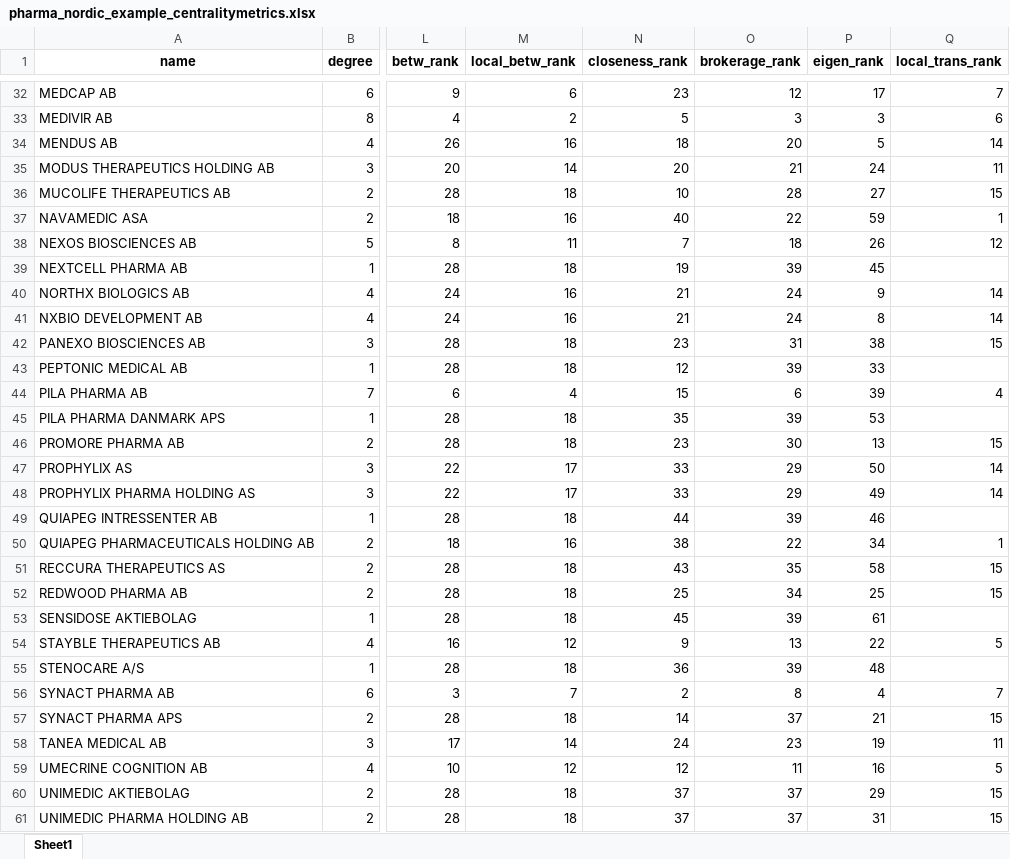
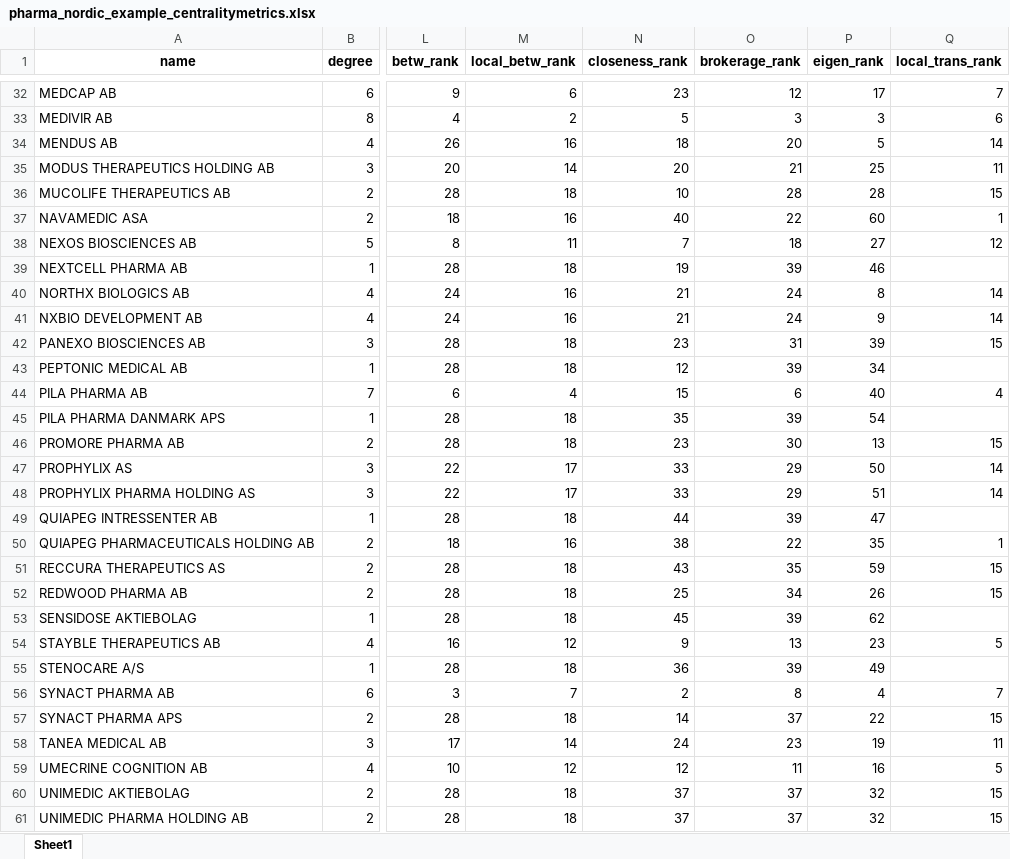
Before and after one commit to JacobLunding/netvaerksanalyse_cbs, an Excel workbook: output/pharma_nordic_example_centralitymetrics.xlsx, sheet Sheet1, drawn as a sheet; only a part is shown, gaps mark what is left out; values as stored, in another font and other column widths than the file's, no borders; the diff covers the shown part only; the diff names each change by its address in the sheet, - before the commit and + after, or states it on an @@ line.

```diff
--- a/output/pharma_nordic_example_centralitymetrics.xlsx (sheet Sheet1)
+++ b/output/pharma_nordic_example_centralitymetrics.xlsx (sheet Sheet1)
-P35 (eigen_rank): 24
+P35 (eigen_rank): 25
-P36 (eigen_rank): 27
+P36 (eigen_rank): 28
-P37 (eigen_rank): 59
+P37 (eigen_rank): 60
-P38 (eigen_rank): 26
+P38 (eigen_rank): 27
-P39 (eigen_rank): 45
+P39 (eigen_rank): 46
-P40 (eigen_rank): 9
+P40 (eigen_rank): 8
-P41 (eigen_rank): 8
+P41 (eigen_rank): 9
-P42 (eigen_rank): 38
+P42 (eigen_rank): 39
-P43 (eigen_rank): 33
+P43 (eigen_rank): 34
-P44 (eigen_rank): 39
+P44 (eigen_rank): 40
-P45 (eigen_rank): 53
+P45 (eigen_rank): 54
-P48 (eigen_rank): 49
+P48 (eigen_rank): 51
-P49 (eigen_rank): 46
+P49 (eigen_rank): 47
-P50 (eigen_rank): 34
+P50 (eigen_rank): 35
-P51 (eigen_rank): 58
+P51 (eigen_rank): 59
-P52 (eigen_rank): 25
+P52 (eigen_rank): 26
-P53 (eigen_rank): 61
+P53 (eigen_rank): 62
-P54 (eigen_rank): 22
+P54 (eigen_rank): 23
-P55 (eigen_rank): 48
+P55 (eigen_rank): 49
-P57 (eigen_rank): 21
+P57 (eigen_rank): 22
-P60 (eigen_rank): 29
+P60 (eigen_rank): 32
-P61 (eigen_rank): 31
+P61 (eigen_rank): 32
```
Also changed, not shown: 19 edited cells elsewhere in this sheet, output/pharma_nordic_example_net_description.xlsx, 58 other files.
